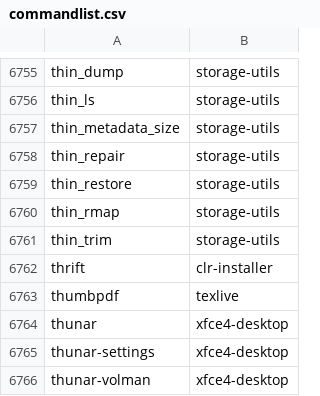
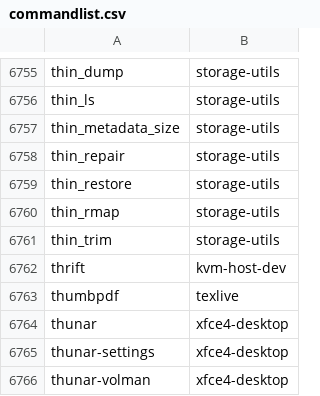
Before and after one commit to clearlinux-pkgs/cnf, a CSV file: commandlist.csv, drawn as a sheet; only a part is shown, gaps mark what is left out.

Commit message:
update command list for 38660

```diff
--- a/commandlist.csv
+++ b/commandlist.csv
@@ -6761,3 +6761,3 @@ thin_rmap	storage-utils
 thin_trim	storage-utils
-thrift	clr-installer
+thrift	kvm-host-dev
 thumbpdf	texlive
```
Also changed, not shown: 2 other files.
